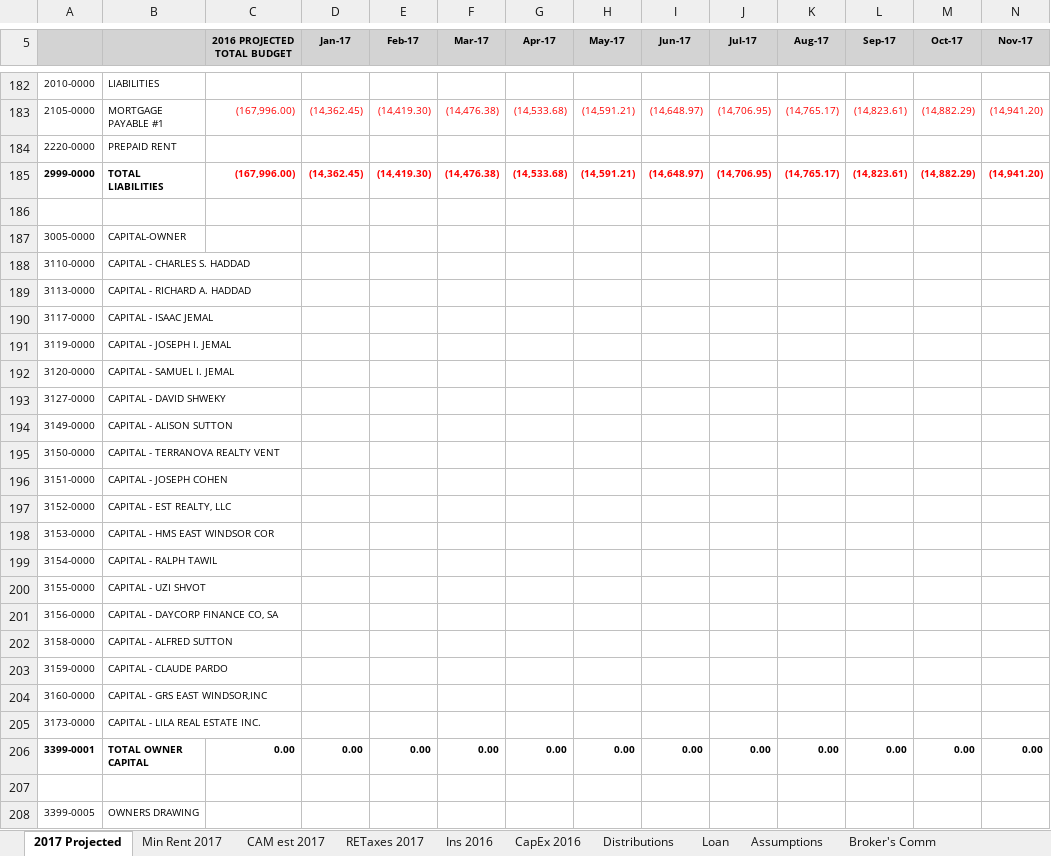
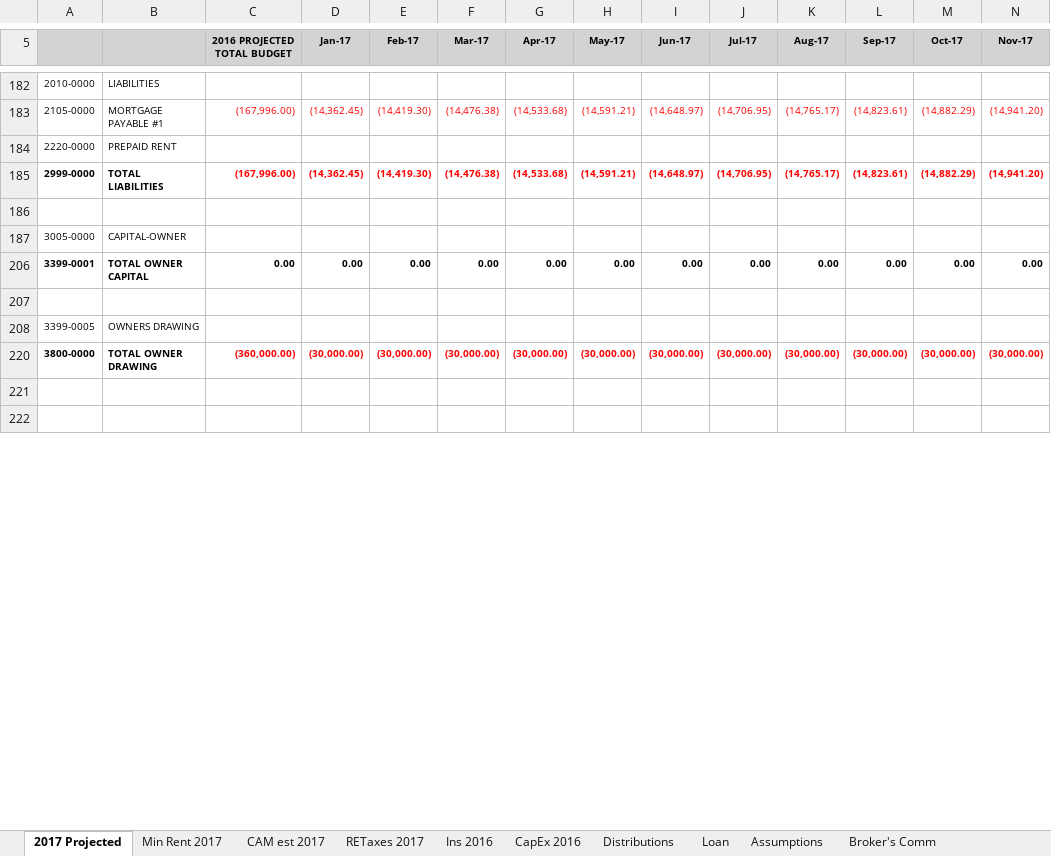
Before and after one commit to simonsayzdis/budget, an Excel workbook: Budgets/Cedar Grove 2017 Budget draft 1.xlsx, sheet 2017 Projected, drawn as a sheet; only a part is shown, gaps mark what is left out; the shorter side is filled out with more unchanged rows; values as stored, in another font and other column widths than the file's, no borders; removed rows and columns are numbered as before the commit, all else as after; rows hold the shown columns only; the diff covers the shown part only; the diff names each change by its address in the sheet, - before the commit and + after, or states it on an @@ line.

```diff
--- a/Budgets/Cedar Grove 2017 Budget draft 1.xlsx (sheet 2017 Projected)
+++ b/Budgets/Cedar Grove 2017 Budget draft 1.xlsx (sheet 2017 Projected)
@@ row 188 hidden: 3110-0000 | CAPITAL - CHARLES S. HADDAD @@
@@ row 189 hidden: 3113-0000 | CAPITAL - RICHARD A. HADDAD @@
@@ row 190 hidden: 3117-0000 | CAPITAL - ISAAC JEMAL @@
@@ row 191 hidden: 3119-0000 | CAPITAL - JOSEPH I. JEMAL @@
@@ row 192 hidden: 3120-0000 | CAPITAL - SAMUEL I. JEMAL @@
@@ row 193 hidden: 3127-0000 | CAPITAL - DAVID SHWEKY @@
@@ row 194 hidden: 3149-0000 | CAPITAL - ALISON SUTTON @@
@@ row 195 hidden: 3150-0000 | CAPITAL - TERRANOVA REALTY VENT @@
@@ row 196 hidden: 3151-0000 | CAPITAL - JOSEPH COHEN @@
@@ row 197 hidden: 3152-0000 | CAPITAL - EST REALTY, LLC @@
@@ row 198 hidden: 3153-0000 | CAPITAL - HMS EAST WINDSOR COR @@
@@ row 199 hidden: 3154-0000 | CAPITAL - RALPH TAWIL @@
@@ row 200 hidden: 3155-0000 | CAPITAL - UZI SHVOT @@
@@ row 201 hidden: 3156-0000 | CAPITAL - DAYCORP FINANCE CO, SA @@
@@ row 202 hidden: 3158-0000 | CAPITAL - ALFRED SUTTON @@
@@ row 203 hidden: 3159-0000 | CAPITAL - CLAUDE PARDO @@
@@ row 204 hidden: 3160-0000 | CAPITAL - GRS EAST WINDSOR,INC @@
@@ row 205 hidden: 3173-0000 | CAPITAL - LILA REAL ESTATE INC. @@
```
Also changed, not shown: 8 added rows, 8 removed rows, 77 hidden or unhidden rows, 25 edited cells and cell formats elsewhere in this sheet, formulas that keep their value, hidden cells.
